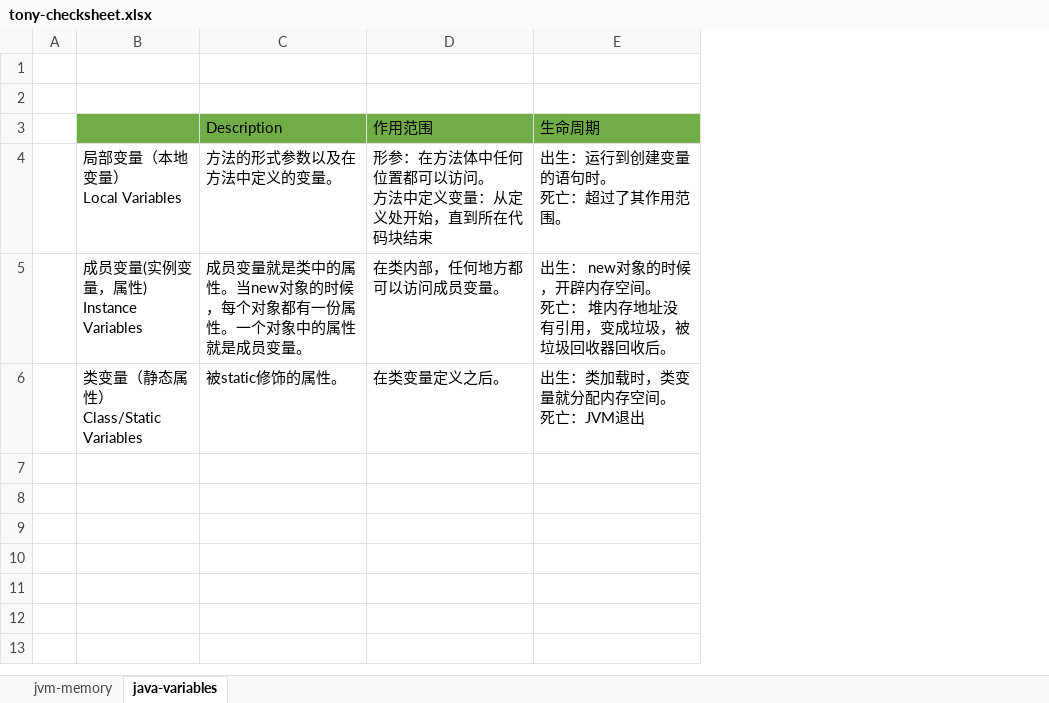
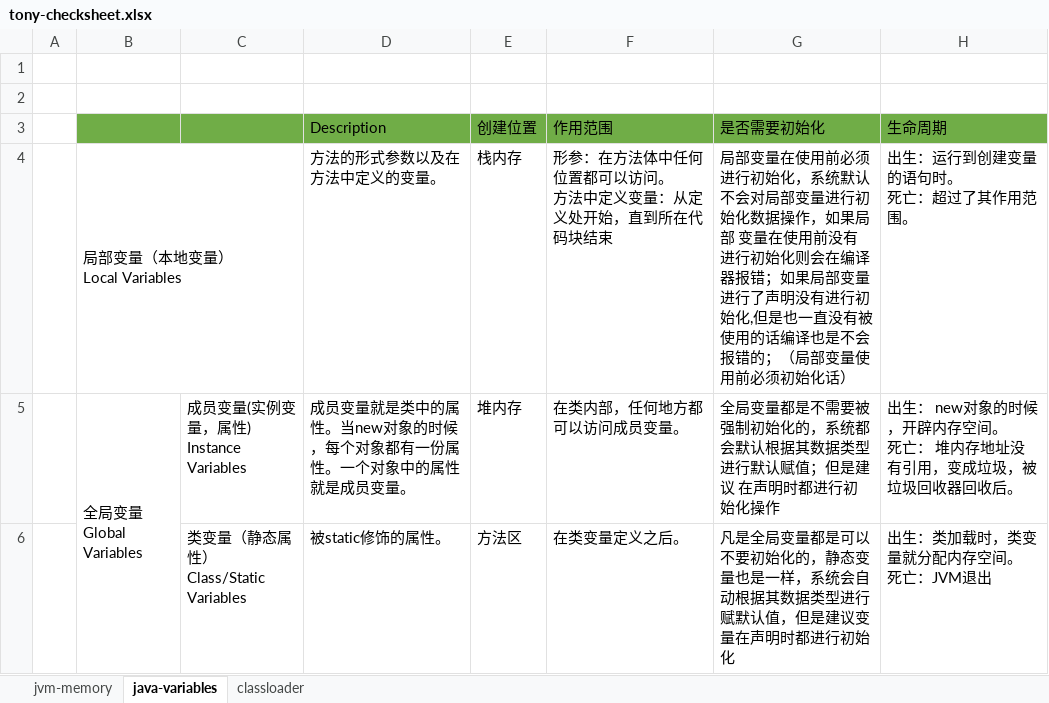
Before and after one commit to Tony-dulei/doc, an Excel workbook: tony-checksheet.xlsx, sheet java-variables, drawn as a sheet; values as stored, in another font and other column widths than the file's, no borders; addresses are those after the commit; ↵ is a line break in a cell; the diff names each change by its address in the sheet, - before the commit and + after, or states it on an @@ line.

```diff
--- a/tony-checksheet.xlsx (sheet java-variables)
+++ b/tony-checksheet.xlsx (sheet java-variables)
+sheet tab: classloader
+column B, rows 4-5: 局部变量（本地变量） ↵ Local Variables | 全局变量 ↵ Global Variables
+column E (创建位置), rows 4-6: 栈内存 | 堆内存 | 方法区
+column G (是否需要初始化), rows 4-6: 局部变量在使用前必须进行初始化，系统默认不会对局部变量进行初始化数据操作，如果局部 变量在使用前没有进行初始化则会在编译器报错；如果局部变量进行了声明没有进行初始化,但是也一直没有被使用的话编译也是不会报错的；（局部变量使用前必须初始化话） | 全局变量都是不需要被强制初始化的，系统都会默认根据其数据类型进行默认赋值；但是建议 在声明时都进行初始化操作 | 凡是全局变量都是可以不要初始化的，静态变量也是一样，系统会自动根据其数据类型进行赋默认值，但是建议变量在声明时都进行初始化
-C4: 局部变量（本地变量） ↵ Local Variables
+C4: (empty)
```
Also changed, not shown: sheet jvm-memory, 1 other file.
